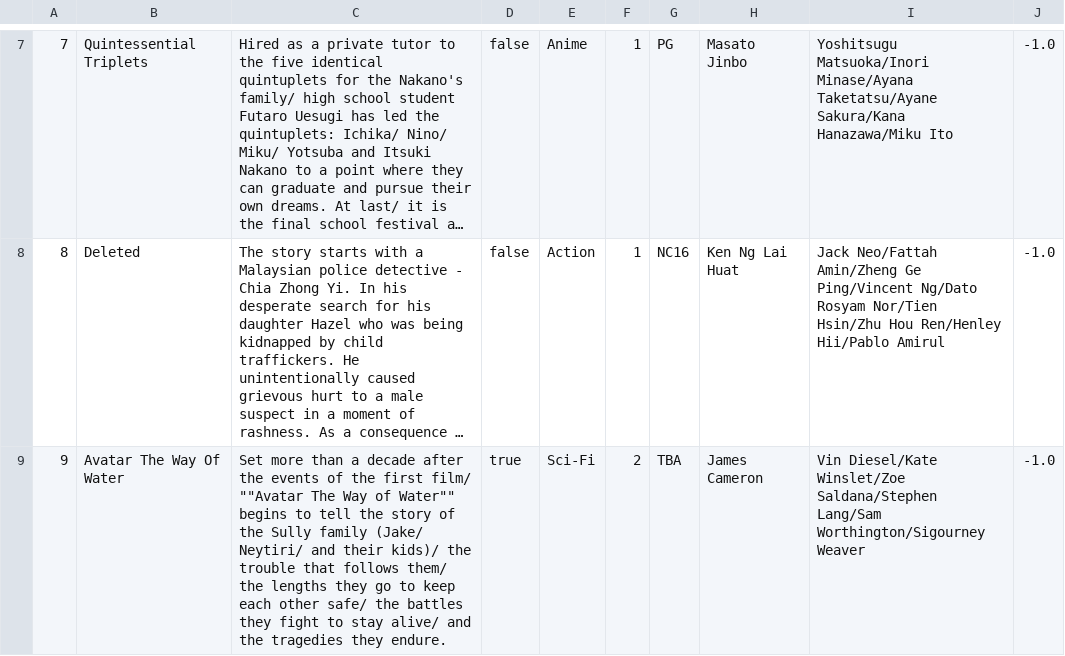
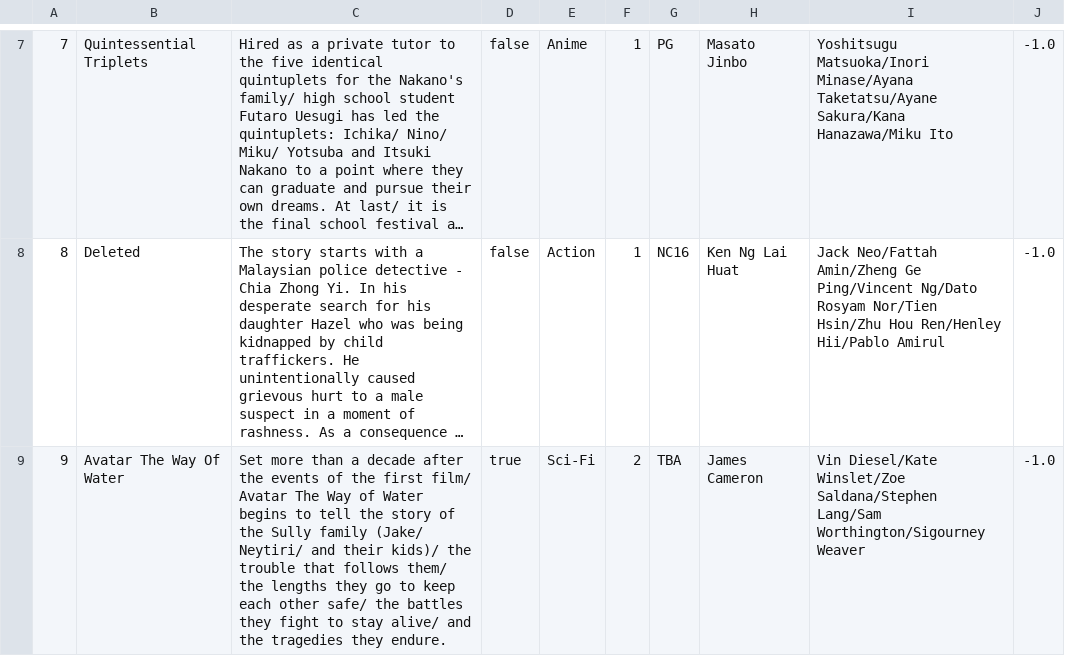
Before and after one commit to StephG99/SC2002-Project, a CSV file: SC2002MovieApp/src/Database/movie.csv, drawn as a sheet; only a part is shown, gaps mark what is left out; long unchanged cells end in …; the diff names each change by its address in the sheet, - before the commit and + after, or states it on an @@ line.

Commit message:
Update movie.csv

```diff
--- a/SC2002MovieApp/src/Database/movie.csv
+++ b/SC2002MovieApp/src/Database/movie.csv
-C9: …first film/ ""Avatar The Way of Water"" begins to…
+C9: …first film/ Avatar The Way of Water begins to…
```
